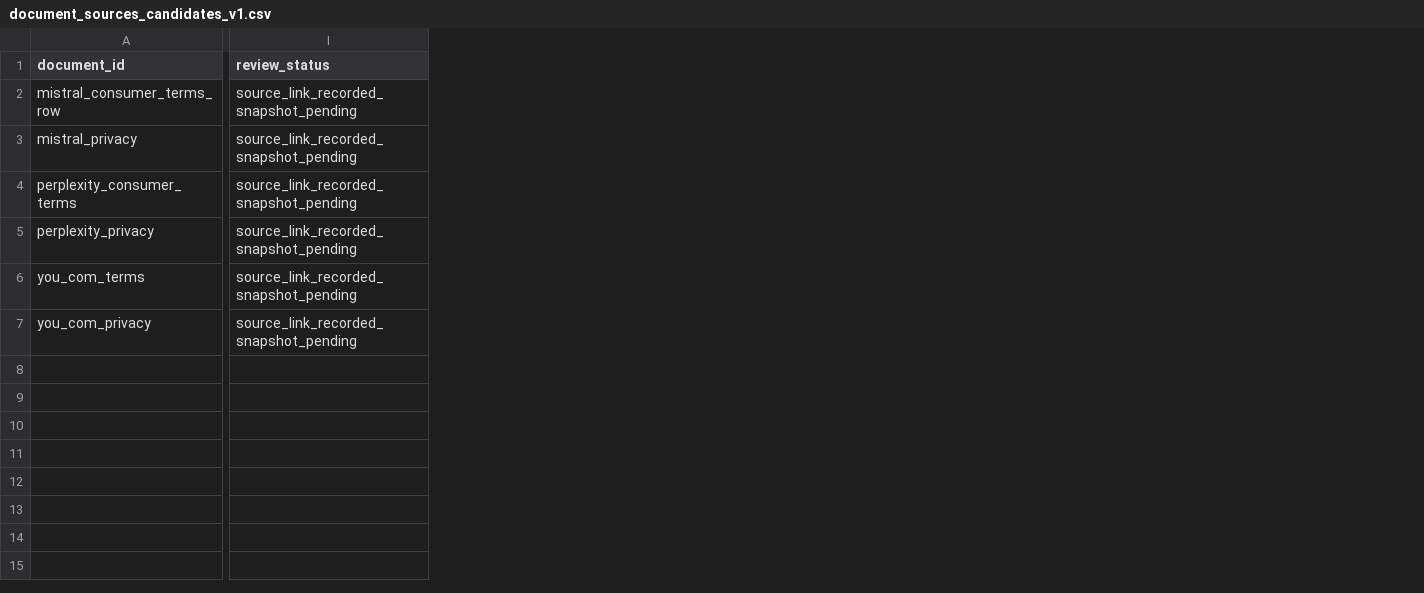
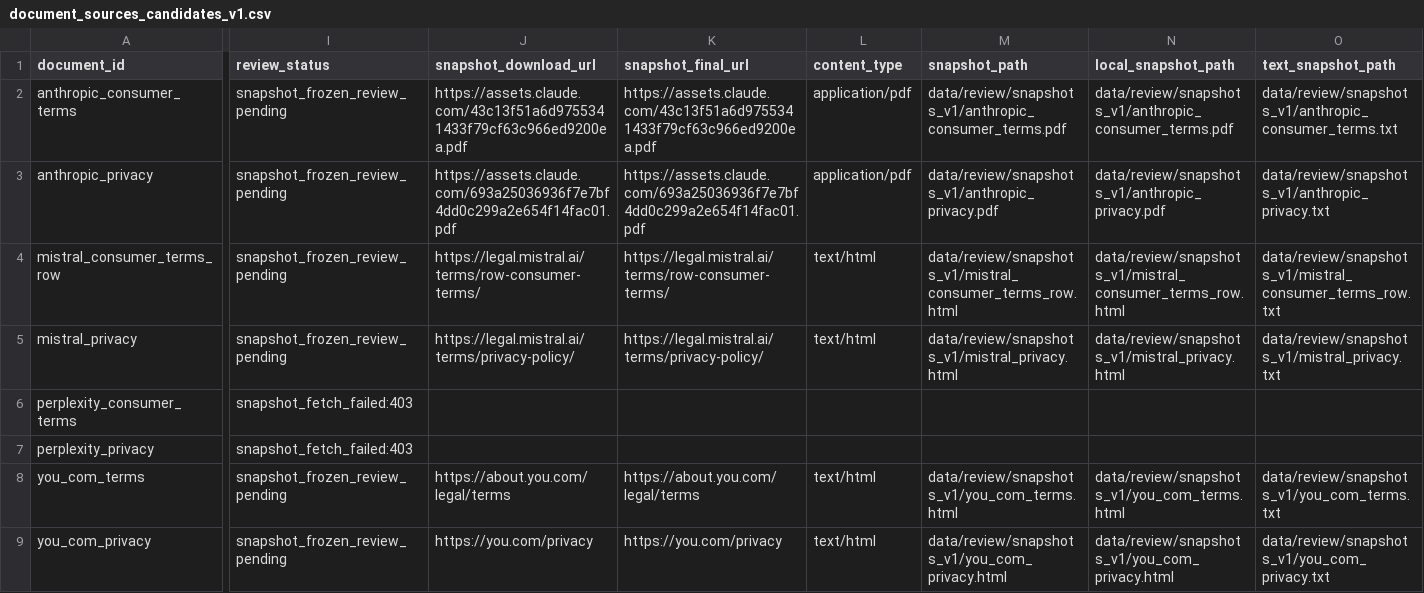
Before and after one commit to Hemani-111/tos-risk-flagging, a CSV file: data/review/document_sources_candidates_v1.csv, drawn as a sheet; only a part is shown, gaps mark what is left out; addresses are those after the commit; rows hold the shown columns only; the diff covers the shown part only; the diff names each change by its address in the sheet, - before the commit and + after, or states it on an @@ line.

Commit message:
Phase 5 progress: freeze sources and prepare review sheets

```diff
--- a/data/review/document_sources_candidates_v1.csv
+++ b/data/review/document_sources_candidates_v1.csv
+column J (snapshot_download_url), rows 4-9: https://legal.mistral.ai/terms/row-consumer-terms/ | https://legal.mistral.ai/terms/privacy-policy/ |  |  | https://about.you.com/legal/terms | https://you.com/privacy
+column K (snapshot_final_url), rows 4-9: https://legal.mistral.ai/terms/row-consumer-terms/ | https://legal.mistral.ai/terms/privacy-policy/ |  |  | https://about.you.com/legal/terms | https://you.com/privacy
+column L (content_type), rows 4-9: text/html | text/html |  |  | text/html | text/html
+column M (snapshot_path), rows 4-9: data/review/snapshots_v1/mistral_consumer_terms_row.html | data/review/snapshots_v1/mistral_privacy.html |  |  | data/review/snapshots_v1/you_com_terms.html | data/review/snapshots_v1/you_com_privacy.html
+column N (local_snapshot_path), rows 4-9: data/review/snapshots_v1/mistral_consumer_terms_row.html | data/review/snapshots_v1/mistral_privacy.html |  |  | data/review/snapshots_v1/you_com_terms.html | data/review/snapshots_v1/you_com_privacy.html
+column O (text_snapshot_path), rows 4-9: data/review/snapshots_v1/mistral_consumer_terms_row.txt | data/review/snapshots_v1/mistral_privacy.txt |  |  | data/review/snapshots_v1/you_com_terms.txt | data/review/snapshots_v1/you_com_privacy.txt
+row 2: anthropic_consumer_terms | snapshot_frozen_review_pending | https://assets.claude.com/43c13f51a6d9755341433f79cf63c966ed9200ea.pdf | https://assets.claude.com/43c13f51a6d9755341433f79cf63c966ed9200ea.pdf | application/pdf | data/review/snapshots_v1/anthropic_consumer_terms.pdf | data/review/snapshots_v1/anthropic_consumer_terms.pdf | data/review/snapshots_v1/anthropic_consumer_terms.txt
+row 3: anthropic_privacy | snapshot_frozen_review_pending | https://assets.claude.com/693a25036936f7e7bf4dd0c299a2e654f14fac01.pdf | https://assets.claude.com/693a25036936f7e7bf4dd0c299a2e654f14fac01.pdf | application/pdf | data/review/snapshots_v1/anthropic_privacy.pdf | data/review/snapshots_v1/anthropic_privacy.pdf | data/review/snapshots_v1/anthropic_privacy.txt
-I4:I5 (review_status): source_link_recorded_snapshot_pending
+I4:I5 (review_status): snapshot_frozen_review_pending
-I6:I7 (review_status): source_link_recorded_snapshot_pending
+I6:I7 (review_status): snapshot_fetch_failed:403
-I8:I9 (review_status): source_link_recorded_snapshot_pending
+I8:I9 (review_status): snapshot_frozen_review_pending
```
Also changed, not shown: 4 added columns and 4 edited cells elsewhere in this file, 11 other files.
